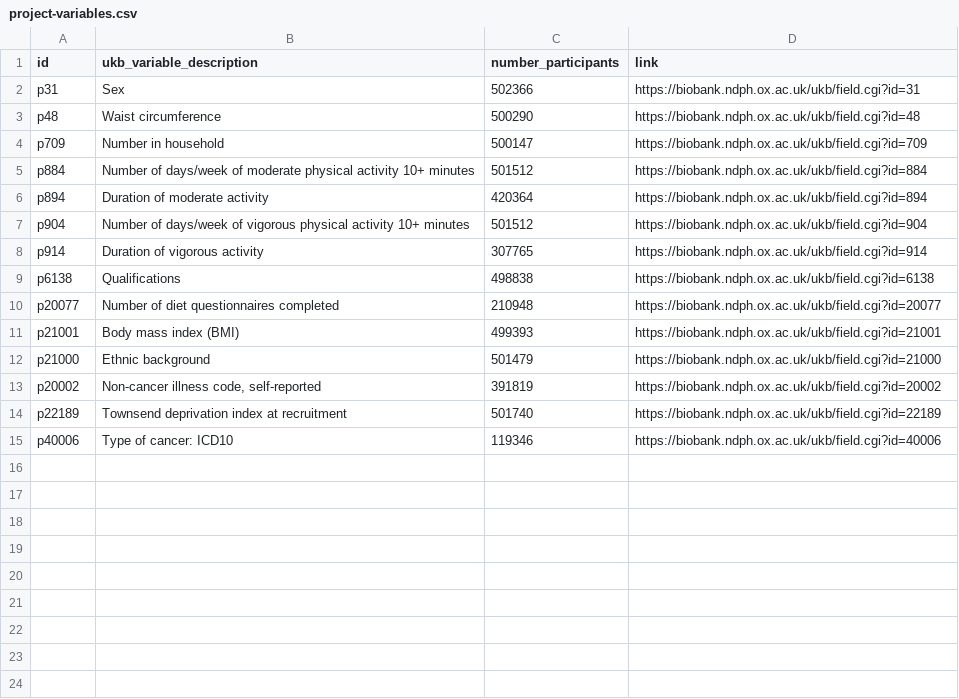
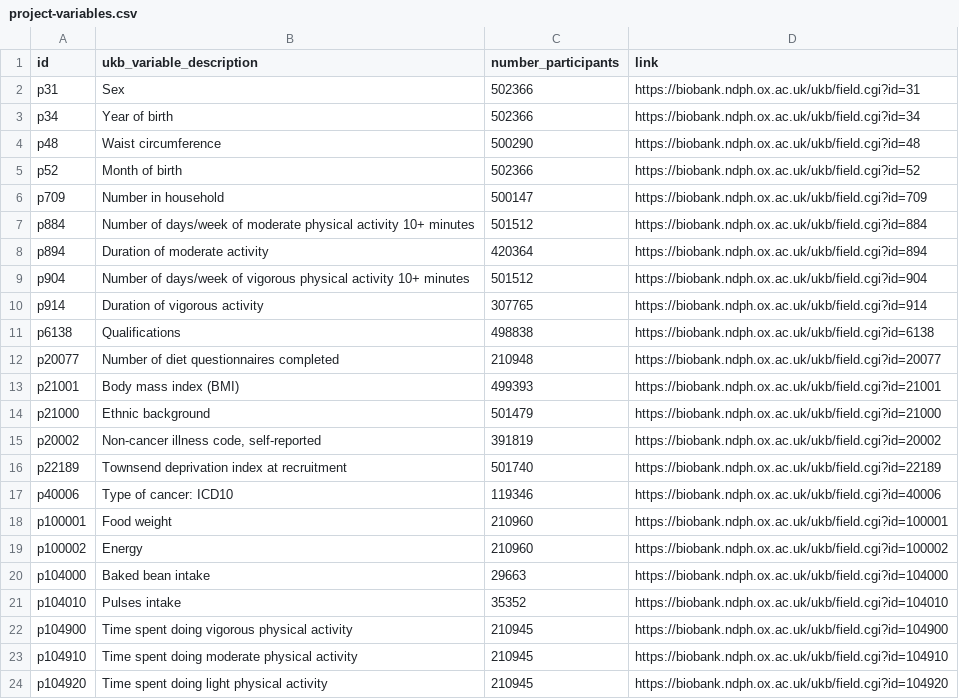
Before and after one commit to steno-aarhus/legliv, a CSV file: data-raw/project-variables.csv, drawn as a sheet.

```diff
--- a/data-raw/project-variables.csv
+++ b/data-raw/project-variables.csv
@@ -2,3 +2,5 @@ id,ukb_variable_description,number_participants,link
 p31,Sex,502366,https://biobank.ndph.ox.ac.uk/ukb/field.cgi?id=31
+p34,Year of birth,502366,https://biobank.ndph.ox.ac.uk/ukb/field.cgi?id=34
 p48,Waist circumference,500290,https://biobank.ndph.ox.ac.uk/ukb/field.cgi?id=48
+p52,Month of birth,502366,https://biobank.ndph.ox.ac.uk/ukb/field.cgi?id=52
 p709,Number in household,500147,https://biobank.ndph.ox.ac.uk/ukb/field.cgi?id=709
@@ -15 +17,8 @@ p22189,Townsend deprivation index at recruitment,501740,https://biobank.ndph.ox.
 p40006,Type of cancer: ICD10,119346,https://biobank.ndph.ox.ac.uk/ukb/field.cgi?id=40006
+p100001,Food weight,210960,https://biobank.ndph.ox.ac.uk/ukb/field.cgi?id=100001
+p100002,Energy,210960,https://biobank.ndph.ox.ac.uk/ukb/field.cgi?id=100002
+p104000,Baked bean intake,29663,https://biobank.ndph.ox.ac.uk/ukb/field.cgi?id=104000
+p104010,Pulses intake,35352,https://biobank.ndph.ox.ac.uk/ukb/field.cgi?id=104010
+p104900,Time spent doing vigorous physical activity,210945,https://biobank.ndph.ox.ac.uk/ukb/field.cgi?id=104900
+p104910,Time spent doing moderate physical activity,210945,https://biobank.ndph.ox.ac.uk/ukb/field.cgi?id=104910
+p104920,Time spent doing light physical activity,210945,https://biobank.ndph.ox.ac.uk/ukb/field.cgi?id=104920
```
Also changed, not shown: data-raw/rap-variables.csv, 1 other file.
